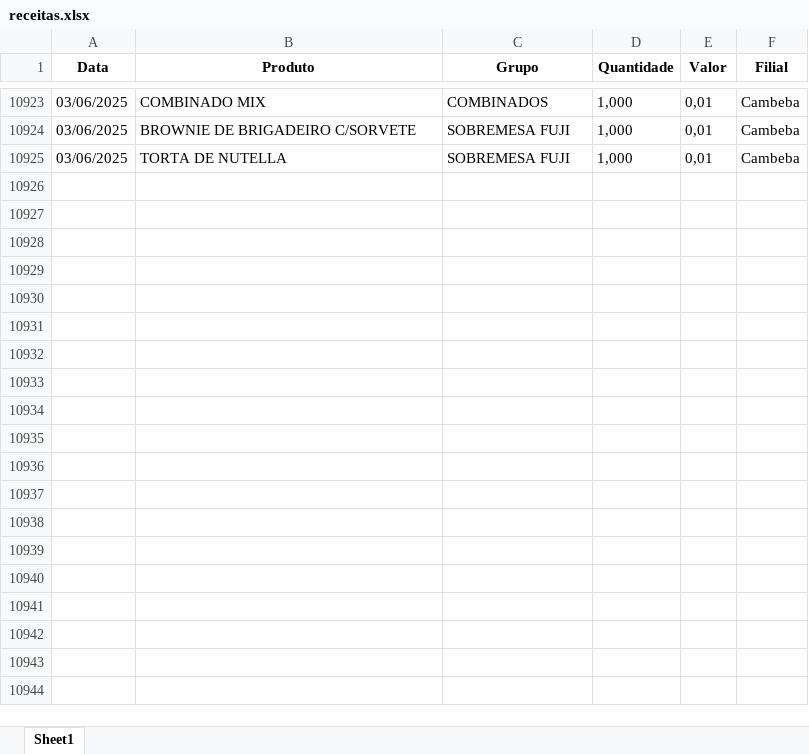
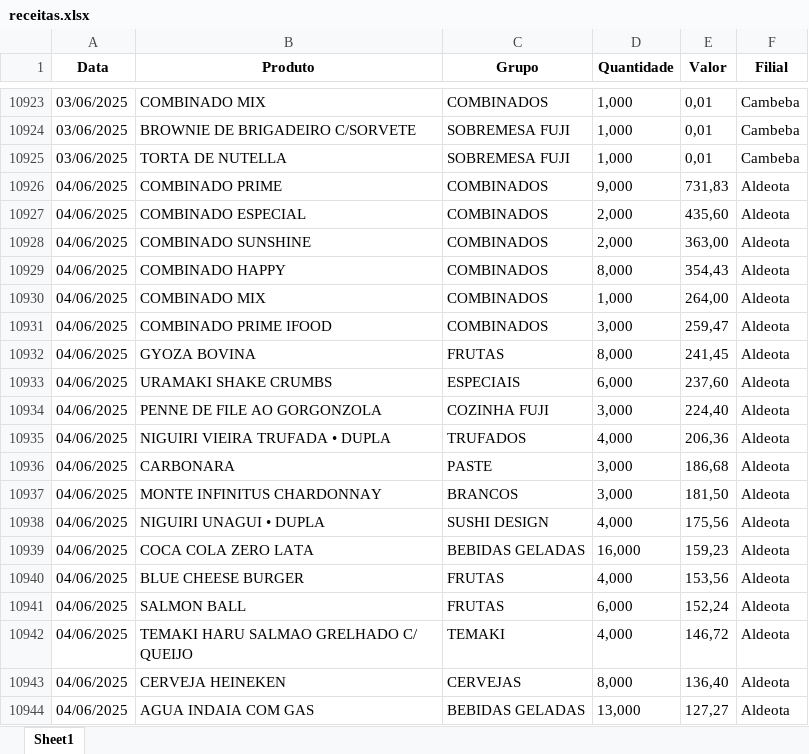
Before and after one commit to Caua1705/fuji_analytics, an Excel workbook: data/receitas.xlsx, sheet Sheet1, drawn as a sheet; only a part is shown, gaps mark what is left out; values as stored, in another font and other column widths than the file's, no borders; the diff covers the shown part only; the diff names each change by its address in the sheet, - before the commit and + after, or states it on an @@ line.

```diff
--- a/data/receitas.xlsx (sheet Sheet1)
+++ b/data/receitas.xlsx (sheet Sheet1)
+row 10926: 04/06/2025 | COMBINADO PRIME | COMBINADOS | 9,000 | 731,83 | Aldeota
+row 10927: 04/06/2025 | COMBINADO ESPECIAL | COMBINADOS | 2,000 | 435,60 | Aldeota
+row 10928: 04/06/2025 | COMBINADO SUNSHINE | COMBINADOS | 2,000 | 363,00 | Aldeota
+row 10929: 04/06/2025 | COMBINADO HAPPY | COMBINADOS | 8,000 | 354,43 | Aldeota
+row 10930: 04/06/2025 | COMBINADO MIX | COMBINADOS | 1,000 | 264,00 | Aldeota
+row 10931: 04/06/2025 | COMBINADO PRIME IFOOD | COMBINADOS | 3,000 | 259,47 | Aldeota
+row 10932: 04/06/2025 | GYOZA BOVINA | FRUTAS | 8,000 | 241,45 | Aldeota
+row 10933: 04/06/2025 | URAMAKI SHAKE CRUMBS | ESPECIAIS | 6,000 | 237,60 | Aldeota
+row 10934: 04/06/2025 | PENNE DE FILE AO GORGONZOLA | COZINHA FUJI | 3,000 | 224,40 | Aldeota
+row 10935: 04/06/2025 | NIGUIRI VIEIRA TRUFADA • DUPLA | TRUFADOS | 4,000 | 206,36 | Aldeota
+row 10936: 04/06/2025 | CARBONARA | PASTE | 3,000 | 186,68 | Aldeota
+row 10937: 04/06/2025 | MONTE INFINITUS CHARDONNAY | BRANCOS | 3,000 | 181,50 | Aldeota
+row 10938: 04/06/2025 | NIGUIRI UNAGUI • DUPLA | SUSHI DESIGN | 4,000 | 175,56 | Aldeota
+row 10939: 04/06/2025 | COCA COLA ZERO LATA | BEBIDAS GELADAS | 16,000 | 159,23 | Aldeota
+row 10940: 04/06/2025 | BLUE CHEESE BURGER | FRUTAS | 4,000 | 153,56 | Aldeota
+row 10941: 04/06/2025 | SALMON BALL | FRUTAS | 6,000 | 152,24 | Aldeota
+row 10942: 04/06/2025 | TEMAKI HARU SALMAO GRELHADO C/ QUEIJO | TEMAKI | 4,000 | 146,72 | Aldeota
+row 10943: 04/06/2025 | CERVEJA HEINEKEN | CERVEJAS | 8,000 | 136,40 | Aldeota
+row 10944: 04/06/2025 | AGUA INDAIA COM GAS | BEBIDAS GELADAS | 13,000 | 127,27 | Aldeota
```
Also changed, not shown: 157 added rows elsewhere in this sheet, data/despesas.xlsx, 4 other files.
